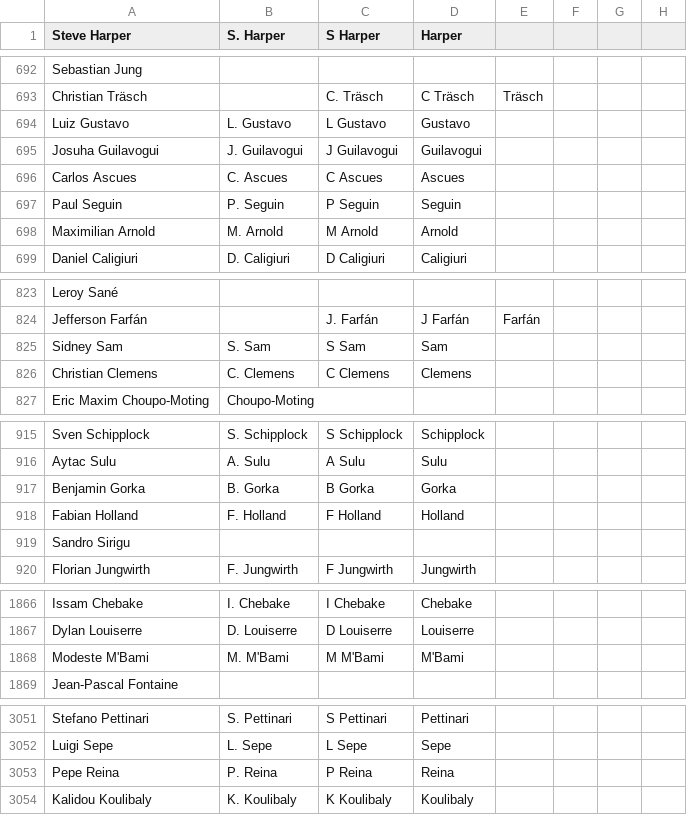
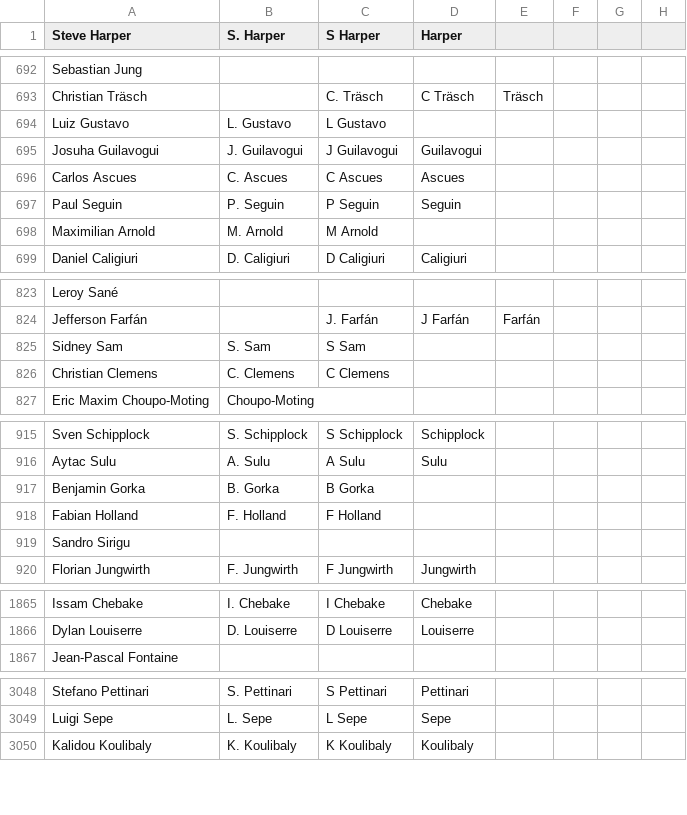
Before and after one commit to jaxmann/soccer-highlights-server, a CSV file: output.csv, drawn as a sheet; only a part is shown, gaps mark what is left out; the diff covers the shown part only.

```diff
--- a/output.csv
+++ b/output.csv
@@ -693,3 +693,3 @@ Sebastian Jung,,,,,,
 Christian Träsch,,C. Träsch,C Träsch,Träsch,,
-Luiz Gustavo,L. Gustavo,L Gustavo,Gustavo,,,
+Luiz Gustavo,L. Gustavo,L Gustavo,,,,
 Josuha Guilavogui,J. Guilavogui,J Guilavogui,Guilavogui,,,
@@ -697,3 +697,3 @@ Carlos Ascues,C. Ascues,C Ascues,Ascues,,,
 Paul Seguin,P. Seguin,P Seguin,Seguin,,,
-Maximilian Arnold,M. Arnold,M Arnold,Arnold,,,
+Maximilian Arnold,M. Arnold,M Arnold,,,,
 Daniel Caligiuri,D. Caligiuri,D Caligiuri,Caligiuri,,,
@@ -824,4 +824,4 @@ Leroy Sané,,,,,,
 Jefferson Farfán,,J. Farfán,J Farfán,Farfán,,
-Sidney Sam,S. Sam,S Sam,Sam,,,
-Christian Clemens,C. Clemens,C Clemens,Clemens,,,
+Sidney Sam,S. Sam,S Sam,,,,
+Christian Clemens,C. Clemens,C Clemens,,,,
 Eric Maxim Choupo-Moting,Choupo-Moting,,,,,
@@ -916,4 +916,4 @@ Sven Schipplock,S. Schipplock,S Schipplock,Schipplock,,,
 Aytac Sulu,A. Sulu,A Sulu,Sulu,,,
-Benjamin Gorka,B. Gorka,B Gorka,Gorka,,,
-Fabian Holland,F. Holland,F Holland,Holland,,,
+Benjamin Gorka,B. Gorka,B Gorka,,,,
+Fabian Holland,F. Holland,F Holland,,,,
 Sandro Sirigu,,,,,,
@@ -1867,3 +1866,2 @@ Issam Chebake,I. Chebake,I Chebake,Chebake,,,
 Dylan Louiserre,D. Louiserre,D Louiserre,Louiserre,,,
-Modeste M'Bami,M. M'Bami,M M'Bami,M'Bami,,,
 Jean-Pascal Fontaine,,,,,,
@@ -3052,3 +3049,2 @@ Stefano Pettinari,S. Pettinari,S Pettinari,Pettinari,,,
 Luigi Sepe,L. Sepe,L Sepe,Sepe,,,
-Pepe Reina,P. Reina,P Reina,Reina,,,
 Kalidou Koulibaly,K. Koulibaly,K Koulibaly,Koulibaly,,,
```
Also changed, not shown: 3 removed rows and 60 edited cells elsewhere in this file, 1 other file.
